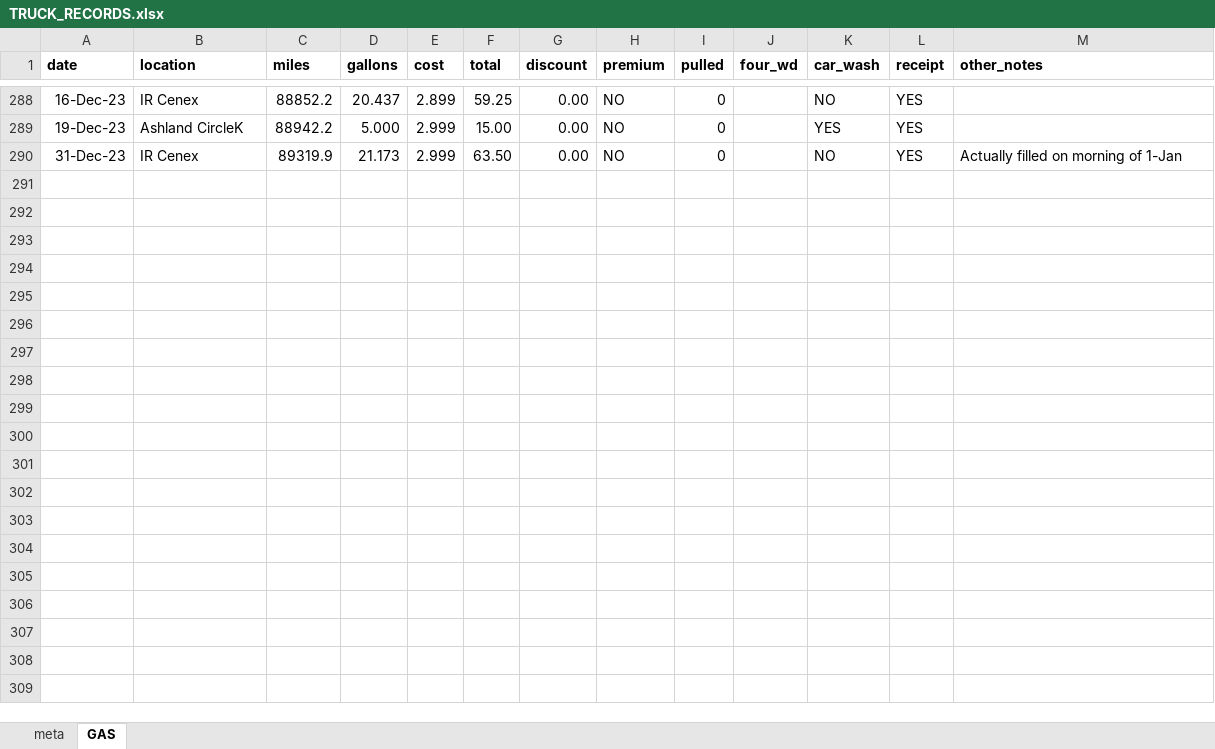
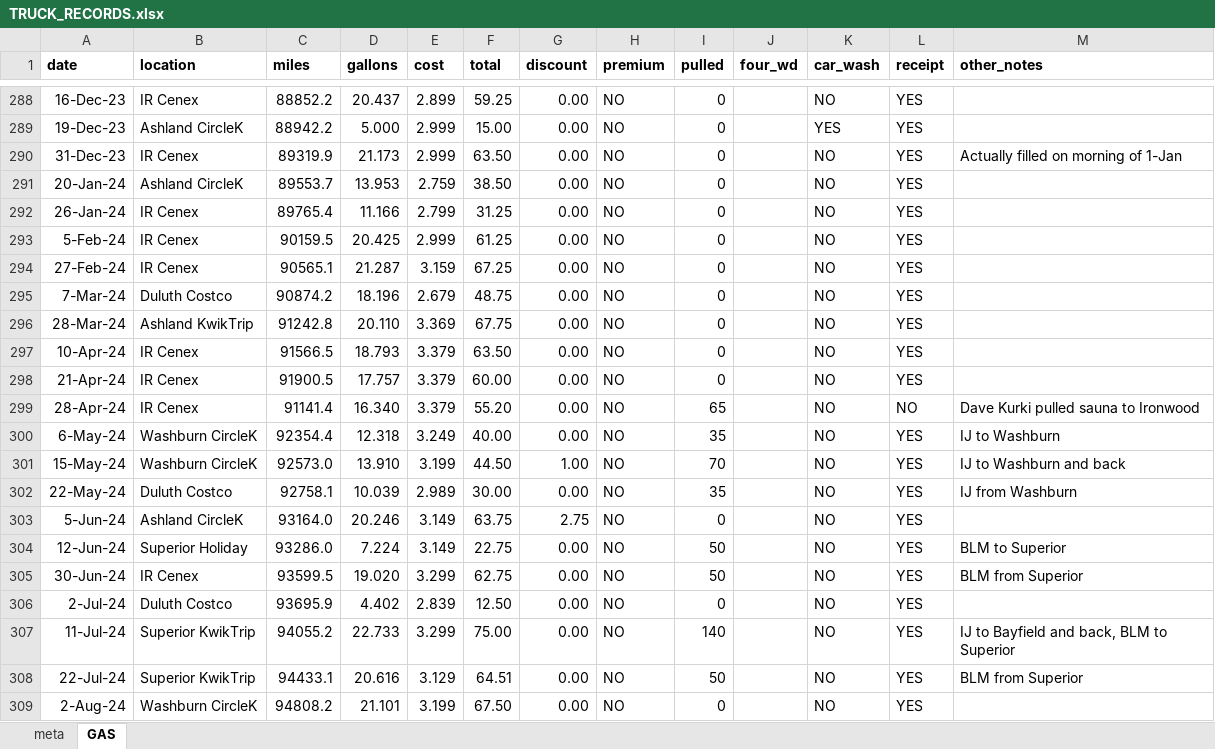
Before and after one commit to droglenc/droglenc.github.io, an Excel workbook: portfolio/posts/_data/TRUCK_RECORDS.xlsx, sheet GAS, drawn as a sheet; only a part is shown, gaps mark what is left out; values as stored, in another font and other column widths than the file's, no borders; the diff covers the shown part only; the diff names each change by its address in the sheet, - before the commit and + after, or states it on an @@ line.

Commit message:
Updated truck records post

```diff
--- a/portfolio/posts/_data/TRUCK_RECORDS.xlsx (sheet GAS)
+++ b/portfolio/posts/_data/TRUCK_RECORDS.xlsx (sheet GAS)
+row 291: 20-Jan-24 | Ashland CircleK | 89553.7 | 13.953 | 2.759 | 38.50 | 0.00 | NO | 0 |  | NO | YES
+row 292: 26-Jan-24 | IR Cenex | 89765.4 | 11.166 | 2.799 | 31.25 | 0.00 | NO | 0 |  | NO | YES
+row 293: 5-Feb-24 | IR Cenex | 90159.5 | 20.425 | 2.999 | 61.25 | 0.00 | NO | 0 |  | NO | YES
+row 294: 27-Feb-24 | IR Cenex | 90565.1 | 21.287 | 3.159 | 67.25 | 0.00 | NO | 0 |  | NO | YES
+row 295: 7-Mar-24 | Duluth Costco | 90874.2 | 18.196 | 2.679 | 48.75 | 0.00 | NO | 0 |  | NO | YES
+row 296: 28-Mar-24 | Ashland KwikTrip | 91242.8 | 20.110 | 3.369 | 67.75 | 0.00 | NO | 0 |  | NO | YES
+row 297: 10-Apr-24 | IR Cenex | 91566.5 | 18.793 | 3.379 | 63.50 | 0.00 | NO | 0 |  | NO | YES
+row 298: 21-Apr-24 | IR Cenex | 91900.5 | 17.757 | 3.379 | 60.00 | 0.00 | NO | 0 |  | NO | YES
+row 299: 28-Apr-24 | IR Cenex | 91141.4 | 16.340 | 3.379 | 55.20 | 0.00 | NO | 65 |  | NO | NO | Dave Kurki pulled sauna to Ironwood
+row 300: 6-May-24 | Washburn CircleK | 92354.4 | 12.318 | 3.249 | 40.00 | 0.00 | NO | 35 |  | NO | YES | IJ to Washburn
+row 301: 15-May-24 | Washburn CircleK | 92573.0 | 13.910 | 3.199 | 44.50 | 1.00 | NO | 70 |  | NO | YES | IJ to Washburn and back
+row 302: 22-May-24 | Duluth Costco | 92758.1 | 10.039 | 2.989 | 30.00 | 0.00 | NO | 35 |  | NO | YES | IJ from Washburn
+row 303: 5-Jun-24 | Ashland CircleK | 93164.0 | 20.246 | 3.149 | 63.75 | 2.75 | NO | 0 |  | NO | YES
+row 304: 12-Jun-24 | Superior Holiday | 93286.0 | 7.224 | 3.149 | 22.75 | 0.00 | NO | 50 |  | NO | YES | BLM to Superior
+row 305: 30-Jun-24 | IR Cenex | 93599.5 | 19.020 | 3.299 | 62.75 | 0.00 | NO | 50 |  | NO | YES | BLM from Superior
+row 306: 2-Jul-24 | Duluth Costco | 93695.9 | 4.402 | 2.839 | 12.50 | 0.00 | NO | 0 |  | NO | YES
+row 307: 11-Jul-24 | Superior KwikTrip | 94055.2 | 22.733 | 3.299 | 75.00 | 0.00 | NO | 140 |  | NO | YES | IJ to Bayfield and back, BLM to Superior
+row 308: 22-Jul-24 | Superior KwikTrip | 94433.1 | 20.616 | 3.129 | 64.51 | 0.00 | NO | 50 |  | NO | YES | BLM from Superior
+row 309: 2-Aug-24 | Washburn CircleK | 94808.2 | 21.101 | 3.199 | 67.50 | 0.00 | NO | 0 |  | NO | YES
```
Also changed, not shown: 18 added rows elsewhere in this sheet, sheet meta, 19 other files.
